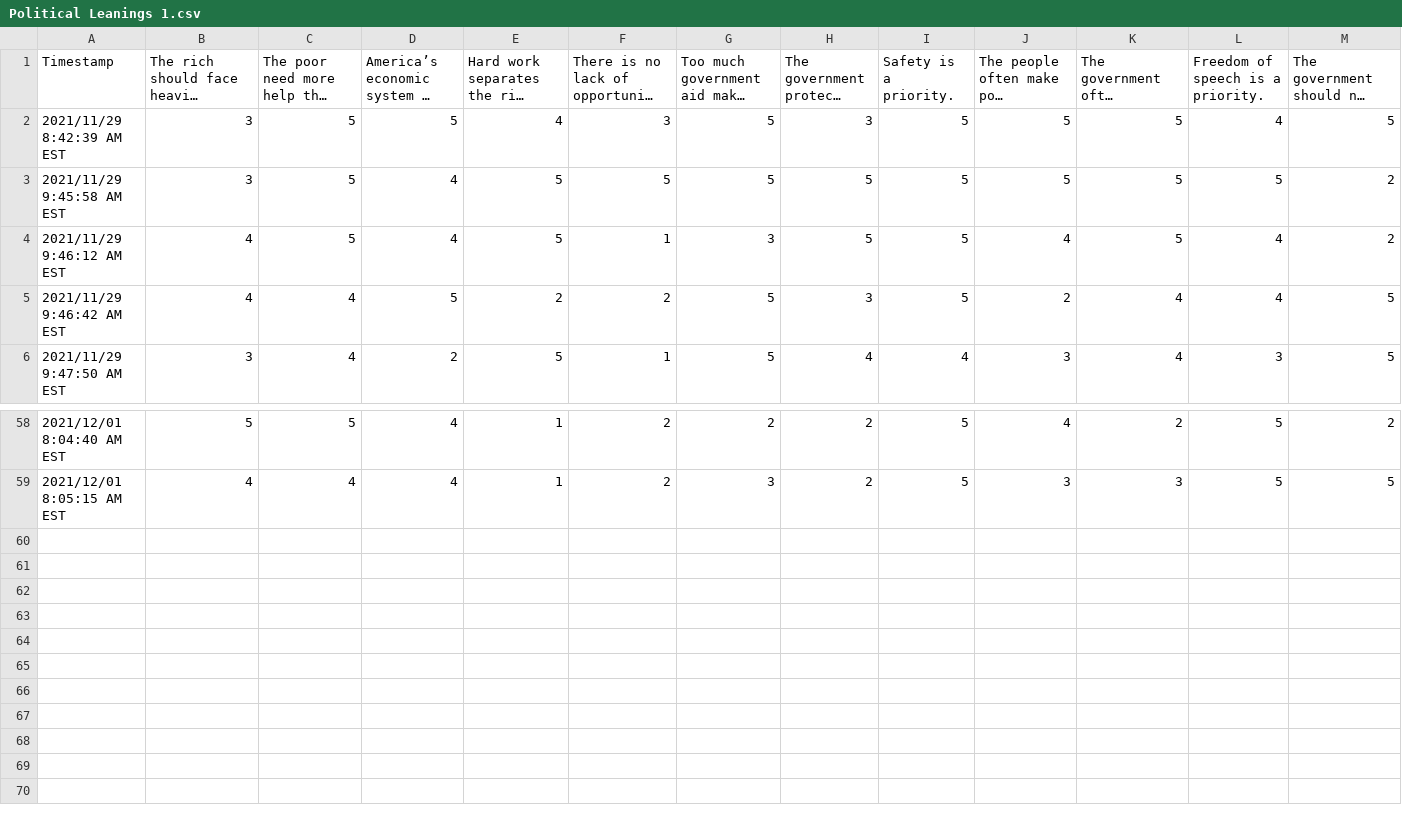
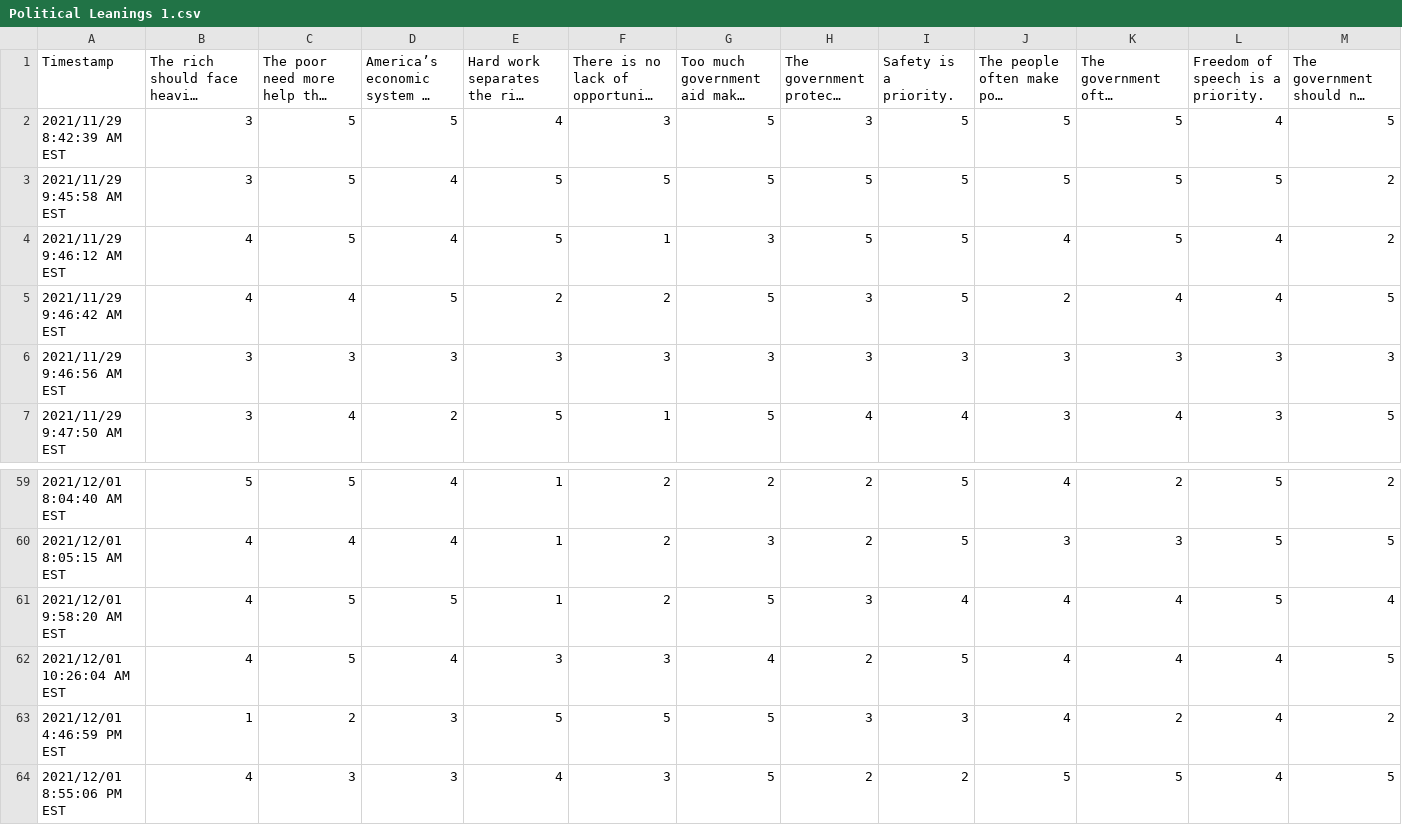
Before and after one commit to HallowedDust5/Stats-Stuff, a CSV file: Political Leanings 1.csv, drawn as a sheet; only a part is shown, gaps mark what is left out; long unchanged cells end in …; the diff names each change by its address in the sheet, - before the commit and + after, or states it on an @@ line.

```diff
--- a/Political Leanings 1.csv
+++ b/Political Leanings 1.csv
+row 6: 2021/11/29 9:46:56 AM EST | 3 | 3 | 3 | 3 | 3 | 3 | 3 | 3 | 3 | 3 | 3 | 3
+row 61: 2021/12/01 9:58:20 AM EST | 4 | 5 | 5 | 1 | 2 | 5 | 3 | 4 | 4 | 4 | 5 | 4
+row 62: 2021/12/01 10:26:04 AM EST | 4 | 5 | 4 | 3 | 3 | 4 | 2 | 5 | 4 | 4 | 4 | 5
+row 63: 2021/12/01 4:46:59 PM EST | 1 | 2 | 3 | 5 | 5 | 5 | 3 | 3 | 4 | 2 | 4 | 2
+row 64: 2021/12/01 8:55:06 PM EST | 4 | 3 | 3 | 4 | 3 | 5 | 2 | 2 | 5 | 5 | 4 | 5
```
Also changed, not shown: Political Leanings 2.csv, 2 other files.
